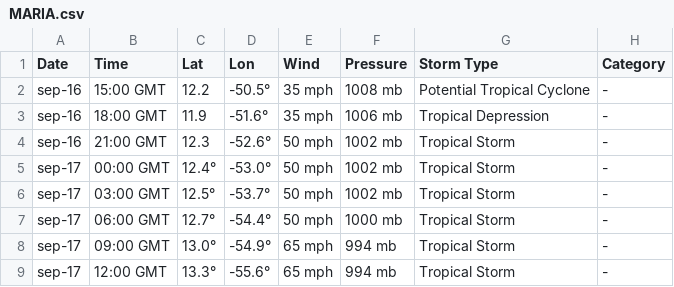
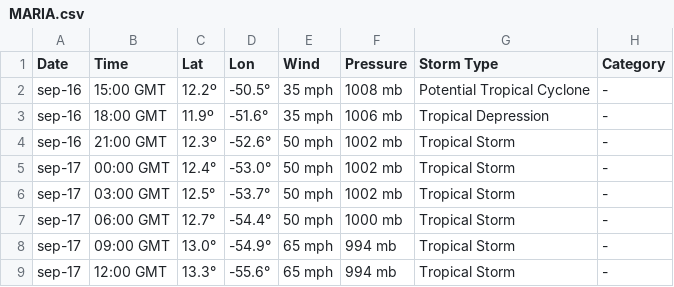
Before and after one commit to aldebarran22/curso_avanzado_santander, a CSV file: ficheros_curso/csv/MARIA.csv, drawn as a sheet; only a part is shown.

```diff
--- a/ficheros_curso/csv/MARIA.csv
+++ b/ficheros_curso/csv/MARIA.csv
@@ -1,5 +1,5 @@
 Date ;Time ;Lat ;Lon ;Wind ;Pressure ;Storm Type ;Category
-sep-16;15:00 GMT;12.2;-50.5°;35 mph ;1008 mb ;Potential Tropical Cyclone;-
-sep-16;18:00 GMT;11.9;-51.6°;35 mph ;1006 mb ;Tropical Depression;-
-sep-16;21:00 GMT;12.3;-52.6°;50 mph ;1002 mb ;Tropical Storm;-
+sep-16;15:00 GMT;12.2º;-50.5°;35 mph ;1008 mb ;Potential Tropical Cyclone;-
+sep-16;18:00 GMT;11.9º;-51.6°;35 mph ;1006 mb ;Tropical Depression;-
+sep-16;21:00 GMT;12.3º;-52.6°;50 mph ;1002 mb ;Tropical Storm;-
 sep-17;00:00 GMT;12.4°;-53.0°;50 mph ;1002 mb ;Tropical Storm;-
```
Also changed, not shown: 1 other file.
